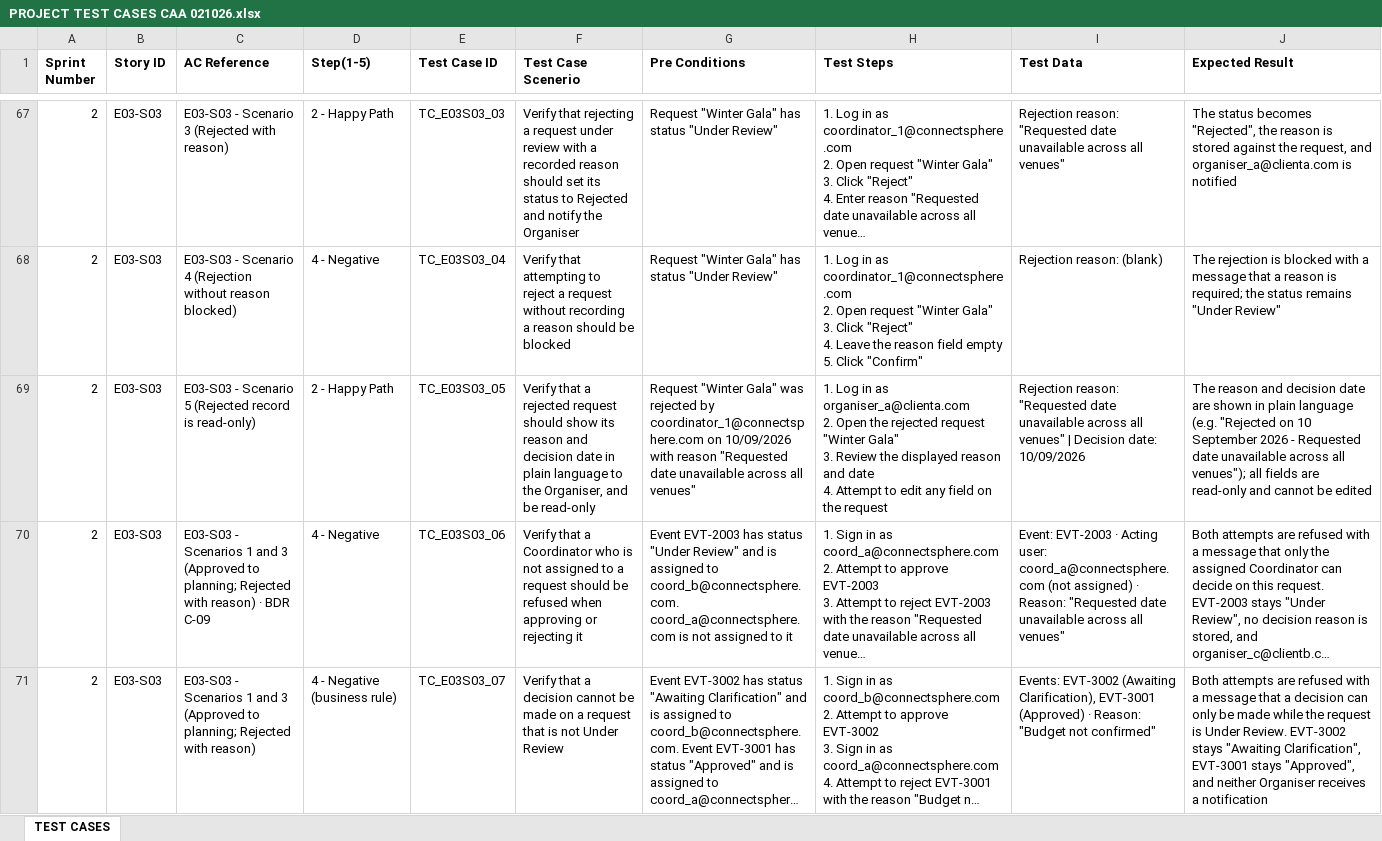
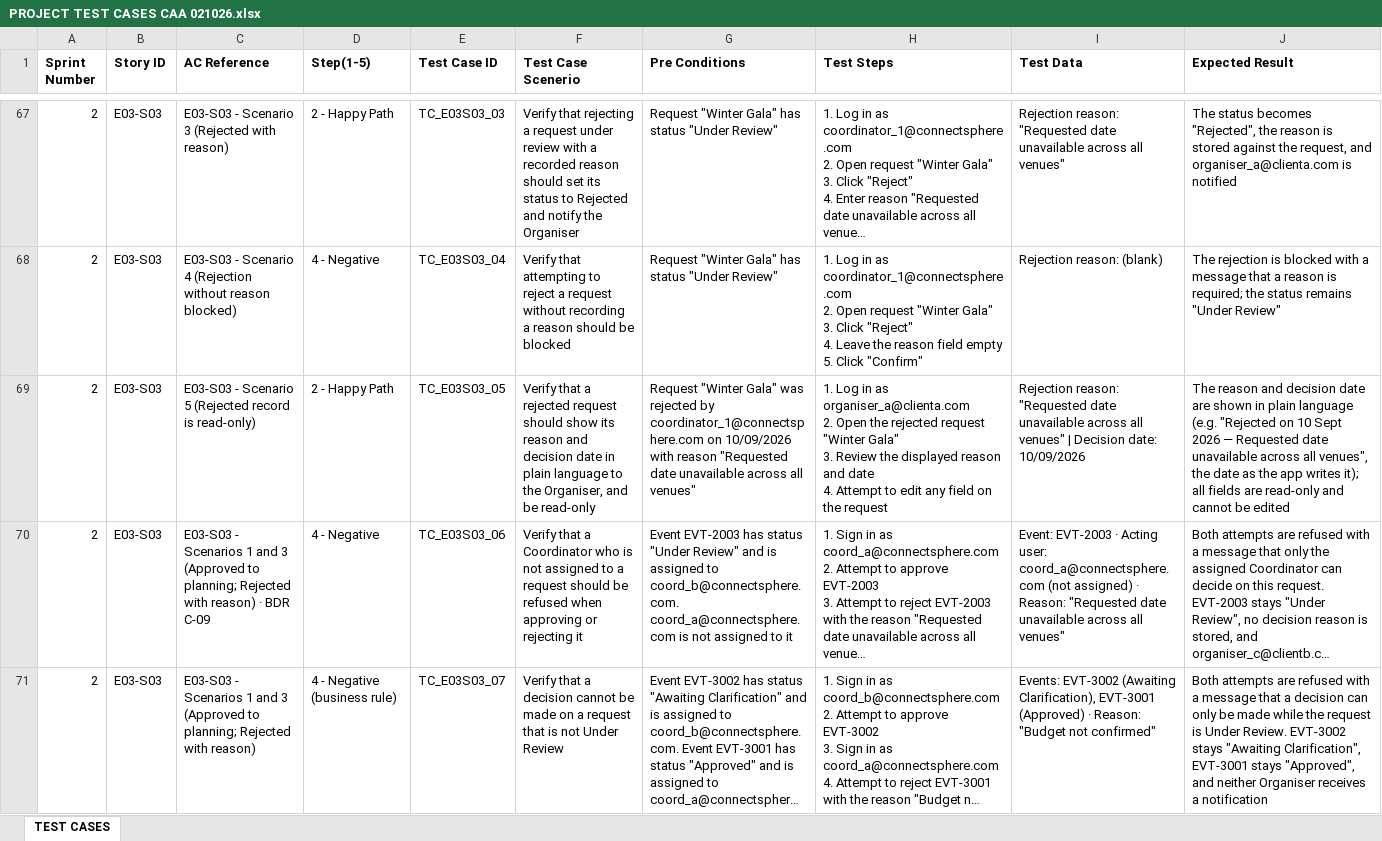
Before and after one commit to hongyime/sgConnectSphere2026, an Excel workbook: docs/testing/PROJECT TEST CASES CAA 021026.xlsx, sheet TEST CASES, drawn as a sheet; only a part is shown, gaps mark what is left out; long unchanged cells end in …; values as stored, in another font and other column widths than the file's, no borders; the diff names each change by its address in the sheet, - before the commit and + after, or states it on an @@ line.

```diff
--- a/docs/testing/PROJECT TEST CASES CAA 021026.xlsx (sheet TEST CASES)
+++ b/docs/testing/PROJECT TEST CASES CAA 021026.xlsx (sheet TEST CASES)
-J69 (Expected Result): …on 10 September 2026 - Requested date unavailable across all venues"); all fields…
+J69 (Expected Result): …on 10 Sept 2026 — Requested date unavailable across all venues", the date as the app writes it); all fields…
```
Also changed, not shown: 8 other files.
